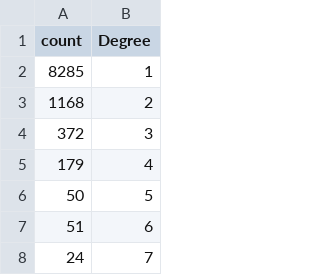
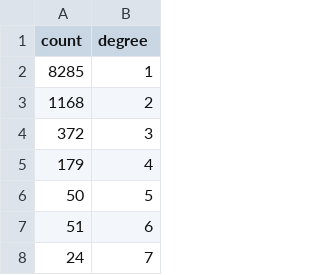
Before and after one commit to TheChirpyWitch/BLMAndBTSArmy, a CSV file: PowerLaw/retweet_Degree.csv, drawn as a sheet; only a part is shown.

Commit message:
Power law plots

```diff
--- a/PowerLaw/retweet_Degree.csv
+++ b/PowerLaw/retweet_Degree.csv
@@ -1,2 +1,2 @@
-count,Degree
+count,degree
 8285,1
```
Also changed, not shown: 4 other files.
